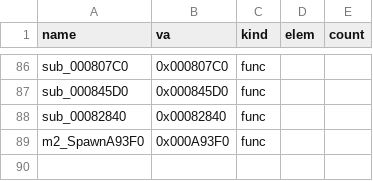
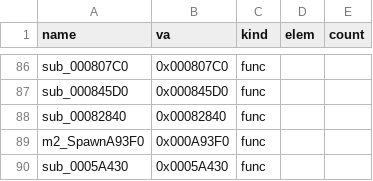
Before and after one commit to Pallypots/Project-Soul-Robber, a CSV file: config/symbols_m2.csv, drawn as a sheet; only a part is shown, gaps mark what is left out; the diff names each change by its address in the sheet, - before the commit and + after, or states it on an @@ line.

```diff
--- a/config/symbols_m2.csv
+++ b/config/symbols_m2.csv
+row 90: sub_0005A430 | 0x0005A430 | func
```
Also changed, not shown: config/function_states_m2.csv, 7 other files.
